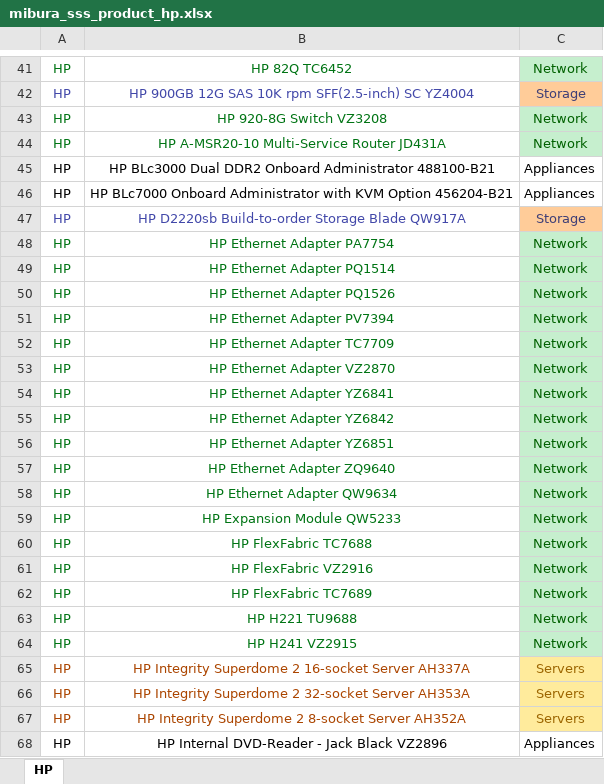
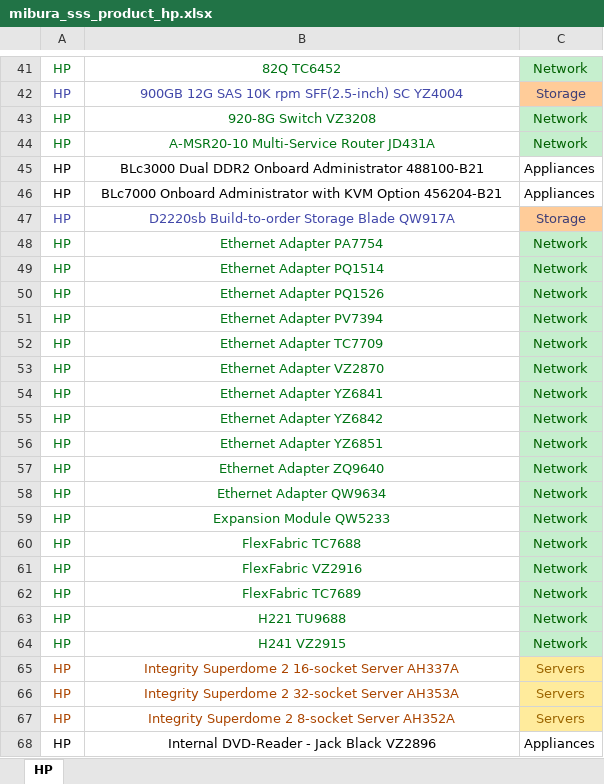
Before and after one commit to miburainc/mibura.com, an Excel workbook: scripts/files/products/mibura_sss_product_hp.xlsx, sheet HP, drawn as a sheet; only a part is shown, gaps mark what is left out; values as stored, in another font and other column widths than the file's, no borders; the diff covers the shown part only; the diff names each change by its address in the sheet, - before the commit and + after, or states it on an @@ line.

```diff
--- a/scripts/files/products/mibura_sss_product_hp.xlsx (sheet HP)
+++ b/scripts/files/products/mibura_sss_product_hp.xlsx (sheet HP)
-B41: HP 82Q TC6452
+B41: 82Q TC6452
-B42: HP 900GB 12G…
+B42: 900GB 12G…
-B43: HP 920-8G Switch VZ3208
+B43: 920-8G Switch VZ3208
-B44: HP A-MSR20-10 Multi-Service Router JD431A
+B44: A-MSR20-10 Multi-Service Router JD431A
-B45: HP BLc3000 Dual…
+B45: BLc3000 Dual…
-B46: HP BLc7000 Onboard…
+B46: BLc7000 Onboard…
-B47: HP D2220sb Build-to-order Storage Blade QW917A
+B47: D2220sb Build-to-order Storage Blade QW917A
-B48: HP Ethernet Adapter PA7754
+B48: Ethernet Adapter PA7754
-B49: HP Ethernet Adapter PQ1514
+B49: Ethernet Adapter PQ1514
-B50: HP Ethernet Adapter PQ1526
+B50: Ethernet Adapter PQ1526
-B51: HP Ethernet Adapter PV7394
+B51: Ethernet Adapter PV7394
-B52: HP Ethernet Adapter TC7709
+B52: Ethernet Adapter TC7709
-B53: HP Ethernet Adapter VZ2870
+B53: Ethernet Adapter VZ2870
-B54: HP Ethernet Adapter YZ6841
+B54: Ethernet Adapter YZ6841
-B55: HP Ethernet Adapter YZ6842
+B55: Ethernet Adapter YZ6842
-B56: HP Ethernet Adapter YZ6851
+B56: Ethernet Adapter YZ6851
-B57: HP Ethernet Adapter ZQ9640
+B57: Ethernet Adapter ZQ9640
-B58: HP Ethernet Adapter QW9634
+B58: Ethernet Adapter QW9634
-B59: HP Expansion Module QW5233
+B59: Expansion Module QW5233
-B60: HP FlexFabric TC7688
+B60: FlexFabric TC7688
-B61: HP FlexFabric VZ2916
+B61: FlexFabric VZ2916
-B62: HP FlexFabric TC7689
+B62: FlexFabric TC7689
-B63: HP H221 TU9688
+B63: H221 TU9688
-B64: HP H241 VZ2915
+B64: H241 VZ2915
-B65: HP Integrity Superdome…
+B65: Integrity Superdome…
-B66: HP Integrity Superdome…
+B66: Integrity Superdome…
-B67: HP Integrity Superdome…
+B67: Integrity Superdome…
-B68: HP Internal DVD-Reader - Jack Black VZ2896
+B68: Internal DVD-Reader - Jack Black VZ2896
```
Also changed, not shown: 131 edited cells elsewhere in this sheet, 24 other files.
